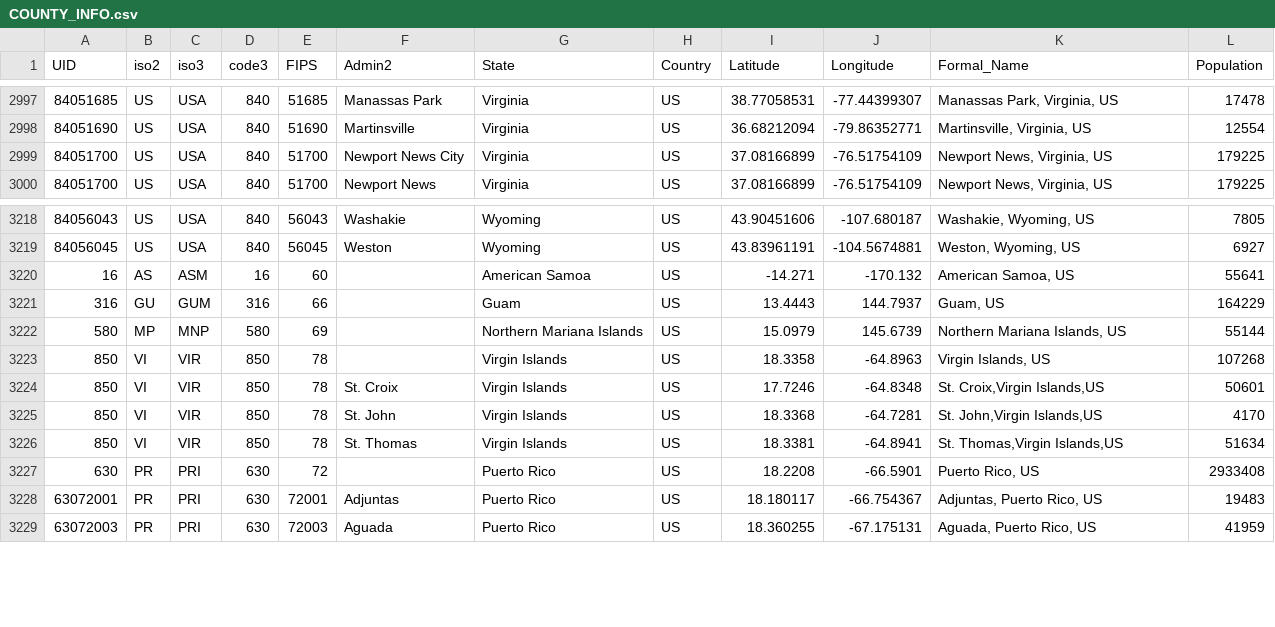
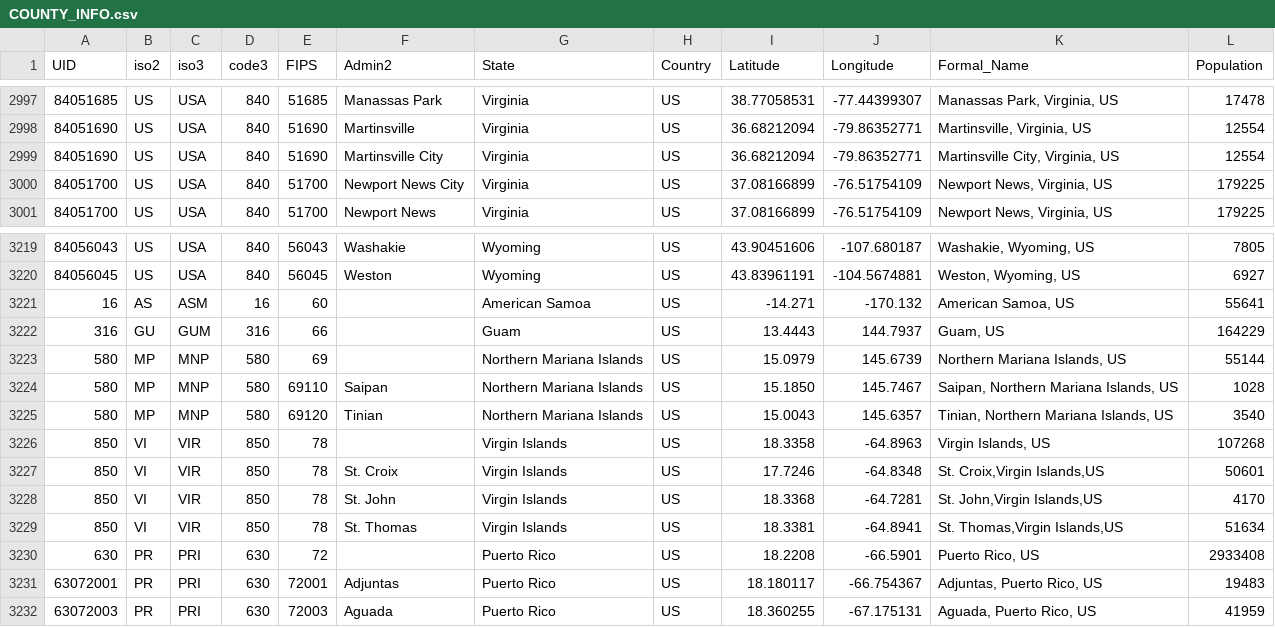
Before and after one commit to Spiderpig86/coronavirus-us-api, a CSV file: data/COUNTY_INFO.csv, drawn as a sheet; only a part is shown, gaps mark what is left out; the diff names each change by its address in the sheet, - before the commit and + after, or states it on an @@ line.

Commit message:
:ledger: feat(COUNTY_INFO.csv): Fixed up data for both JHU and NYT

```diff
--- a/data/COUNTY_INFO.csv
+++ b/data/COUNTY_INFO.csv
+row 2999: 84051690 | US | USA | 840 | 51690 | Martinsville City | Virginia | US | 36.68212094 | -79.86352771 | Martinsville City, Virginia, US | 12554
+row 3224: 580 | MP | MNP | 580 | 69110 | Saipan | Northern Mariana Islands | US | 15.1850 | 145.7467 | Saipan, Northern Mariana Islands, US | 1028
+row 3225: 580 | MP | MNP | 580 | 69120 | Tinian | Northern Mariana Islands | US | 15.0043 | 145.6357 | Tinian, Northern Mariana Islands, US | 3540
```
